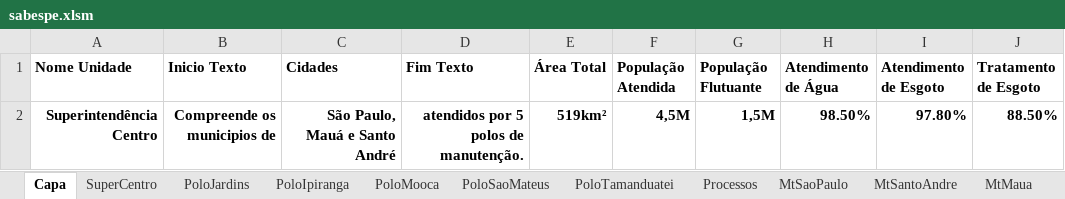
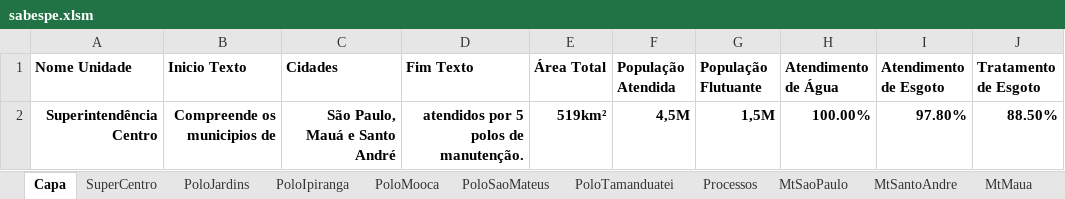
Before and after one commit to PedroBatista-dev/projeto-sabespe, an Excel workbook: projeto-sabespe/src/assets/sabespe.xlsm, sheet Capa, drawn as a sheet; values as stored, in another font and other column widths than the file's, no borders; the diff names each change by its address in the sheet, - before the commit and + after, or states it on an @@ line.

```diff
--- a/projeto-sabespe/src/assets/sabespe.xlsm (sheet Capa)
+++ b/projeto-sabespe/src/assets/sabespe.xlsm (sheet Capa)
-H2 (Atendimento de Água): 98.50%
+H2 (Atendimento de Água): 100.00%
```
Also changed, not shown: sheet MtSaoPaulo, 9 other files.
